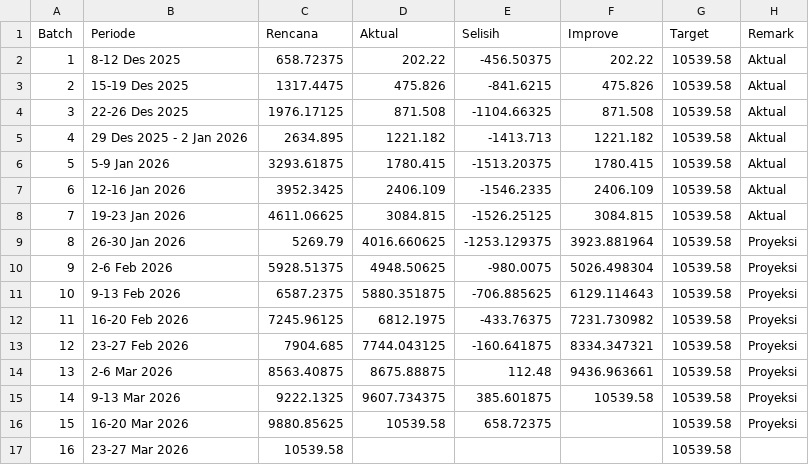
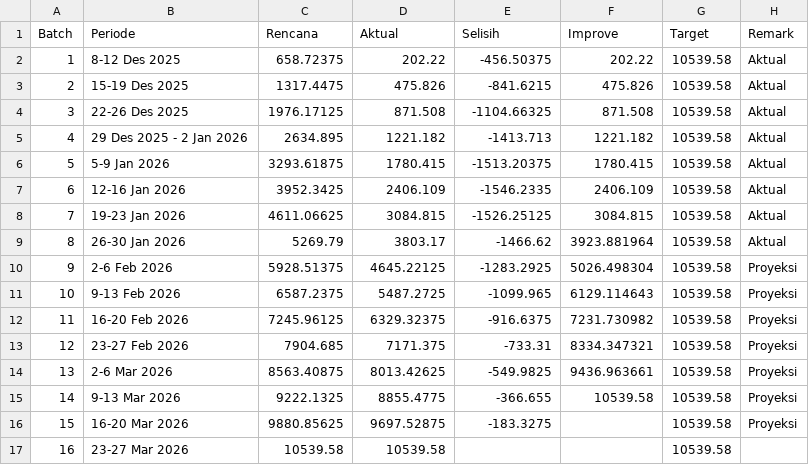
Before and after one commit to anhsirkwijaya/Map-Beyond-Border, a CSV file: assets/media/ProgressTrackerCSL.csv, drawn as a sheet.

Commit message:
Update ProgressTrackerCSL.csv

```diff
--- a/assets/media/ProgressTrackerCSL.csv
+++ b/assets/media/ProgressTrackerCSL.csv
@@ -8,10 +8,10 @@
 7,19-23 Jan 2026,4611.06625,3084.815,-1526.25125,3084.815,10539.58,Aktual
-8,26-30 Jan 2026,5269.79,4016.660625,-1253.129375,3923.881964,10539.58,Proyeksi
-9,2-6 Feb 2026,5928.51375,4948.50625,-980.0075,5026.498304,10539.58,Proyeksi
-10,9-13 Feb 2026,6587.2375,5880.351875,-706.885625,6129.114643,10539.58,Proyeksi
-11,16-20 Feb 2026,7245.96125,6812.1975,-433.76375,7231.730982,10539.58,Proyeksi
-12,23-27 Feb 2026,7904.685,7744.043125,-160.641875,8334.347321,10539.58,Proyeksi
-13,2-6 Mar 2026,8563.40875,8675.88875,112.48,9436.963661,10539.58,Proyeksi
-14,9-13 Mar 2026,9222.1325,9607.734375,385.601875,10539.58,10539.58,Proyeksi
-15,16-20 Mar 2026,9880.85625,10539.58,658.72375,,10539.58,Proyeksi
-16,23-27 Mar 2026,10539.58,,,,10539.58,
+8,26-30 Jan 2026,5269.79,3803.17,-1466.62,3923.881964,10539.58,Aktual
+9,2-6 Feb 2026,5928.51375,4645.22125,-1283.2925,5026.498304,10539.58,Proyeksi
+10,9-13 Feb 2026,6587.2375,5487.2725,-1099.965,6129.114643,10539.58,Proyeksi
+11,16-20 Feb 2026,7245.96125,6329.32375,-916.6375,7231.730982,10539.58,Proyeksi
+12,23-27 Feb 2026,7904.685,7171.375,-733.31,8334.347321,10539.58,Proyeksi
+13,2-6 Mar 2026,8563.40875,8013.42625,-549.9825,9436.963661,10539.58,Proyeksi
+14,9-13 Mar 2026,9222.1325,8855.4775,-366.655,10539.58,10539.58,Proyeksi
+15,16-20 Mar 2026,9880.85625,9697.52875,-183.3275,,10539.58,Proyeksi
+16,23-27 Mar 2026,10539.58,10539.58,,,10539.58,
```
